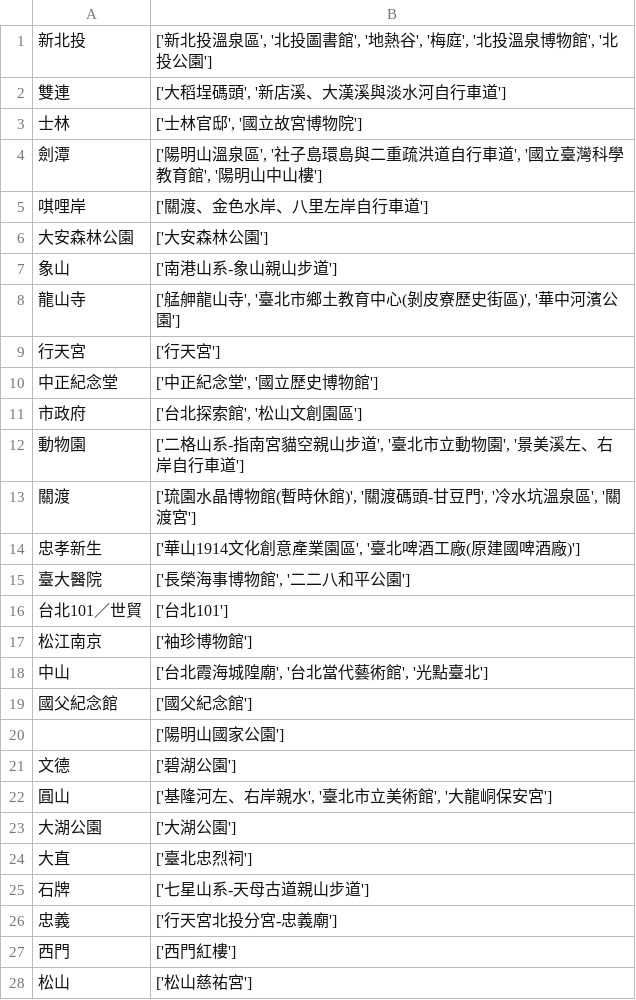
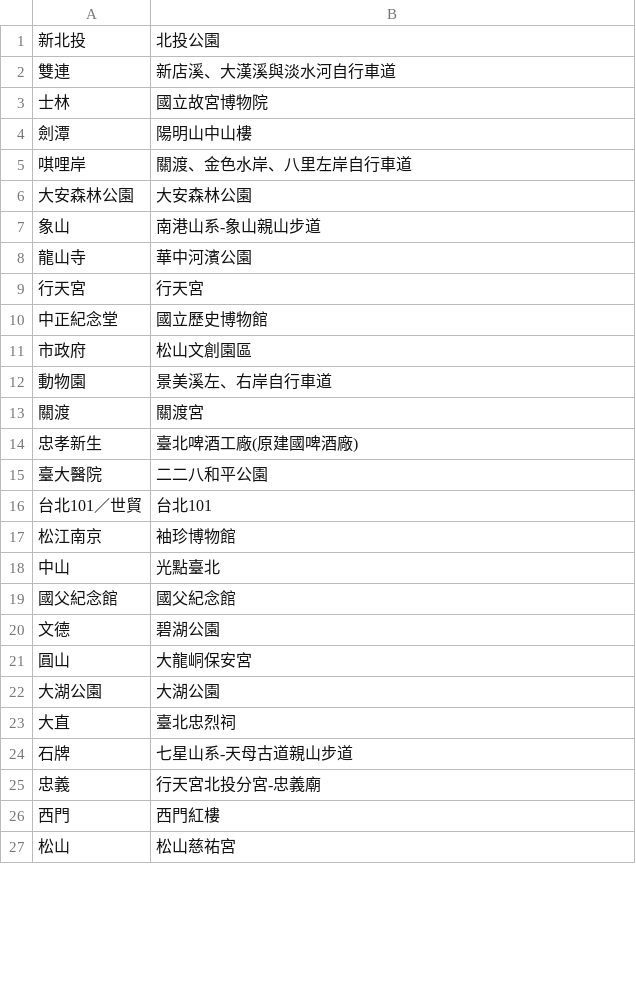
Before and after one commit to ismeleft/wehelp-stage1, a CSV file: week3/task1/mrt.csv, drawn as a sheet; only a part is shown; the diff covers the shown part only.

```diff
--- a/week3/task1/mrt.csv
+++ b/week3/task1/mrt.csv
@@ -1,28 +1,27 @@
-新北投,"['新北投溫泉區', '北投圖書館', '地熱谷', '梅庭', '北投溫泉博物館', '北投公園']"
-雙連,"['大稻埕碼頭', '新店溪、大漢溪與淡水河自行車道']"
-士林,"['士林官邸', '國立故宮博物院']"
-劍潭,"['陽明山溫泉區', '社子島環島與二重疏洪道自行車道', '國立臺灣科學教育館', '陽明山中山樓']"
-唭哩岸,['關渡、金色水岸、八里左岸自行車道']
-大安森林公園,['大安森林公園']
-象山,['南港山系-象山親山步道']
-龍山寺,"['艋舺龍山寺', '臺北市鄉土教育中心(剝皮寮歷史街區)', '華中河濱公園']"
-行天宮,['行天宮']
-中正紀念堂,"['中正紀念堂', '國立歷史博物館']"
-市政府,"['台北探索館', '松山文創園區']"
-動物園,"['二格山系-指南宮貓空親山步道', '臺北市立動物園', '景美溪左、右岸自行車道']"
-關渡,"['琉園水晶博物館(暫時休館)', '關渡碼頭-甘豆門', '冷水坑溫泉區', '關渡宮']"
-忠孝新生,"['華山1914文化創意產業園區', '臺北啤酒工廠(原建國啤酒廠)']"
-臺大醫院,"['長榮海事博物館', '二二八和平公園']"
-台北101／世貿,['台北101']
-松江南京,['袖珍博物館']
-中山,"['台北霞海城隍廟', '台北當代藝術館', '光點臺北']"
-國父紀念館,['國父紀念館']
-,['陽明山國家公園']
-文德,['碧湖公園']
-圓山,"['基隆河左、右岸親水', '臺北市立美術館', '大龍峒保安宮']"
-大湖公園,['大湖公園']
-大直,['臺北忠烈祠']
-石牌,['七星山系-天母古道親山步道']
-忠義,['行天宮北投分宮-忠義廟']
-西門,['西門紅樓']
-松山,['松山慈祐宮']
+新北投, 北投公園
+雙連, 新店溪、大漢溪與淡水河自行車道
+士林, 國立故宮博物院
+劍潭, 陽明山中山樓
+唭哩岸, 關渡、金色水岸、八里左岸自行車道
+大安森林公園, 大安森林公園
+象山, 南港山系-象山親山步道
+龍山寺, 華中河濱公園
+行天宮, 行天宮
+中正紀念堂, 國立歷史博物館
+市政府, 松山文創園區
+動物園, 景美溪左、右岸自行車道
+關渡, 關渡宮
+忠孝新生, 臺北啤酒工廠(原建國啤酒廠)
+臺大醫院, 二二八和平公園
+台北101／世貿, 台北101
+松江南京, 袖珍博物館
+中山, 光點臺北
+國父紀念館, 國父紀念館
+文德, 碧湖公園
+圓山, 大龍峒保安宮
+大湖公園, 大湖公園
+大直, 臺北忠烈祠
+石牌, 七星山系-天母古道親山步道
+忠義, 行天宮北投分宮-忠義廟
+西門, 西門紅樓
+松山, 松山慈祐宮
```
Also changed, not shown: 5 edited cells elsewhere in this file, 1 other file.
